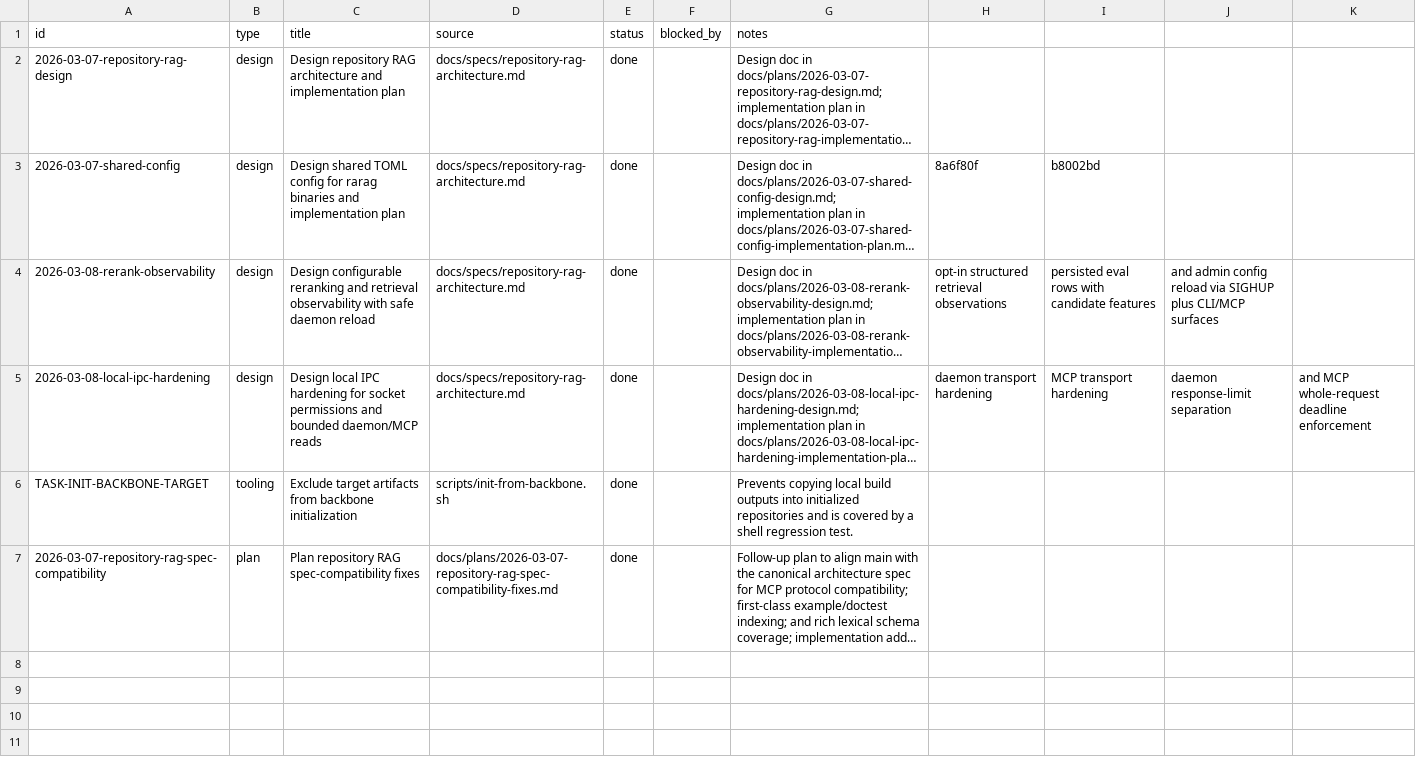
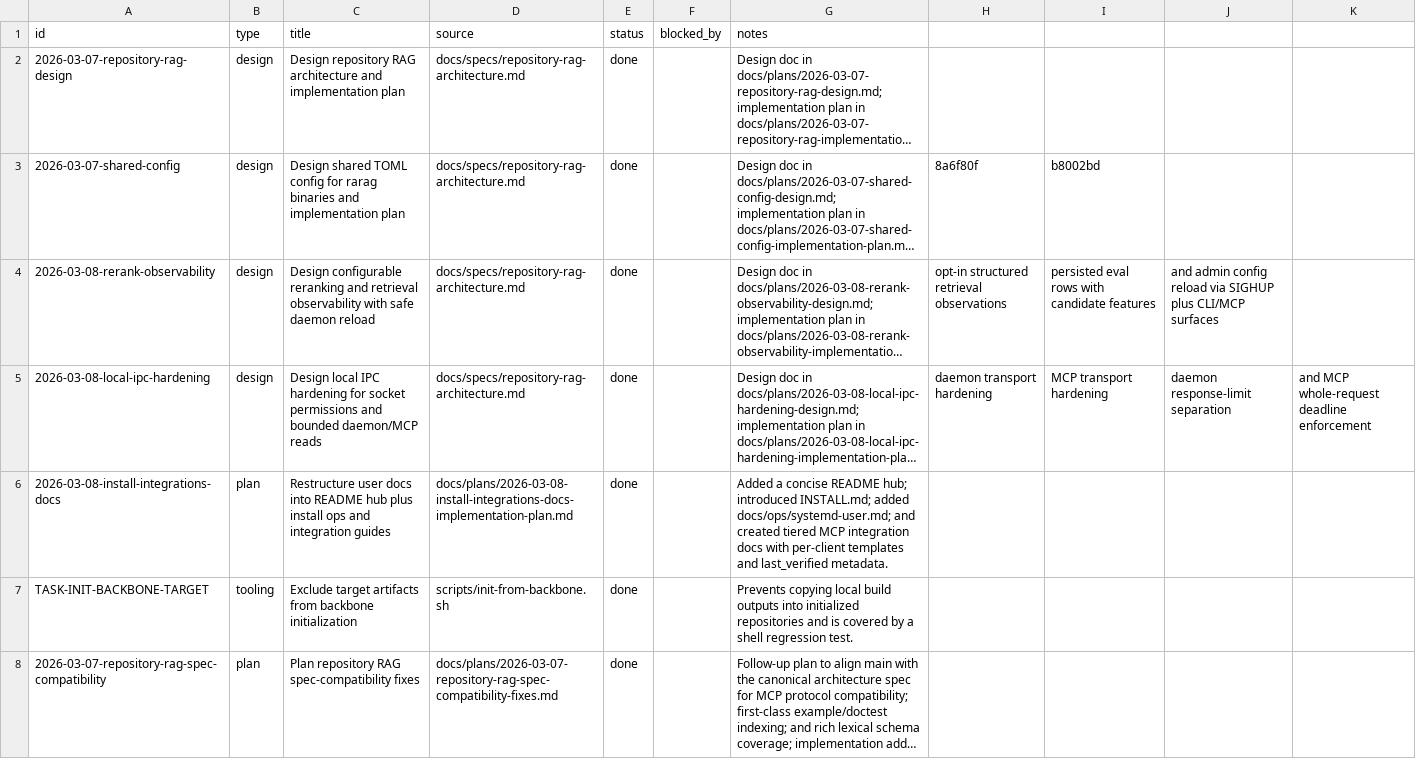
Before and after one commit to dikini/rarag, a CSV file: docs/tasks/tasks.csv, drawn as a sheet; long unchanged cells end in …; the diff names each change by its address in the sheet, - before the commit and + after, or states it on an @@ line.

Commit message:
docs: add install, ops, and mcp integration guides

```diff
--- a/docs/tasks/tasks.csv
+++ b/docs/tasks/tasks.csv
+row 6: 2026-03-08-install-integrations-docs | plan | Restructure user docs into README hub plus install ops and integration guides | docs/plans/2026-03-08-install-integrations-docs-implementation-plan.md | done |  | Added a concise README hub; introduced INSTALL.md; added docs/ops/systemd-user.md; and created tiered MCP integration docs with per-client templates and last_verified metadata.
```
Also changed, not shown: 11 other files.
